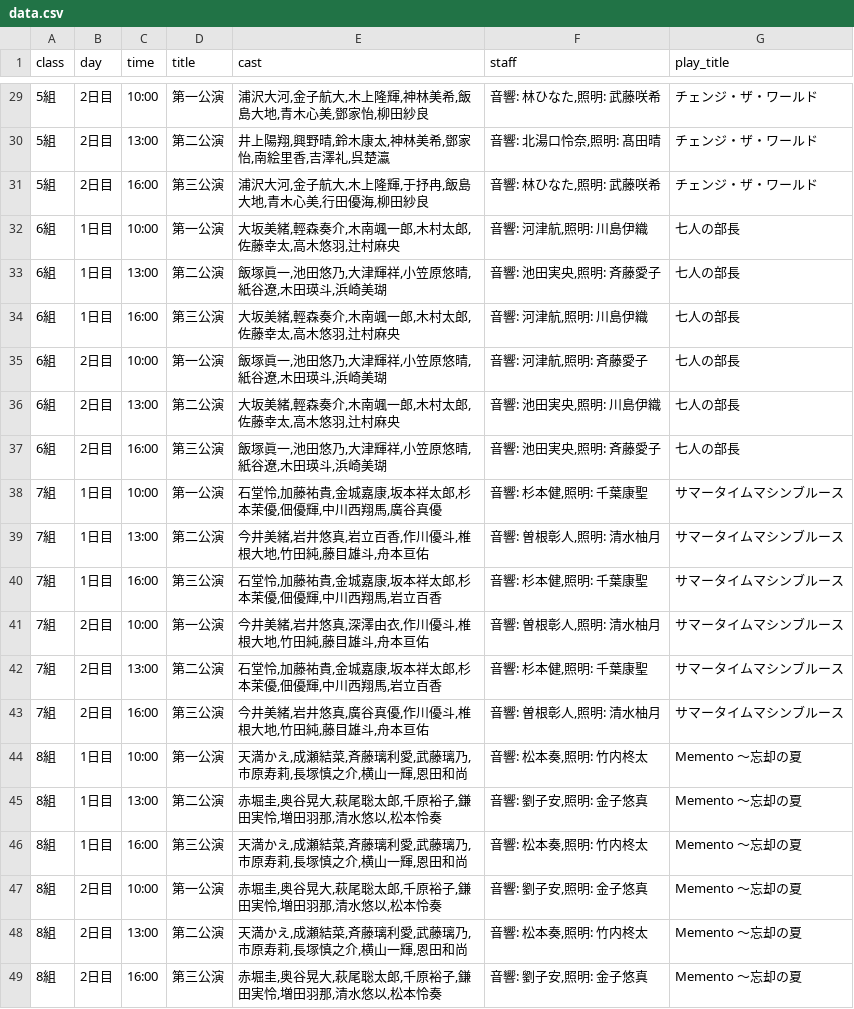
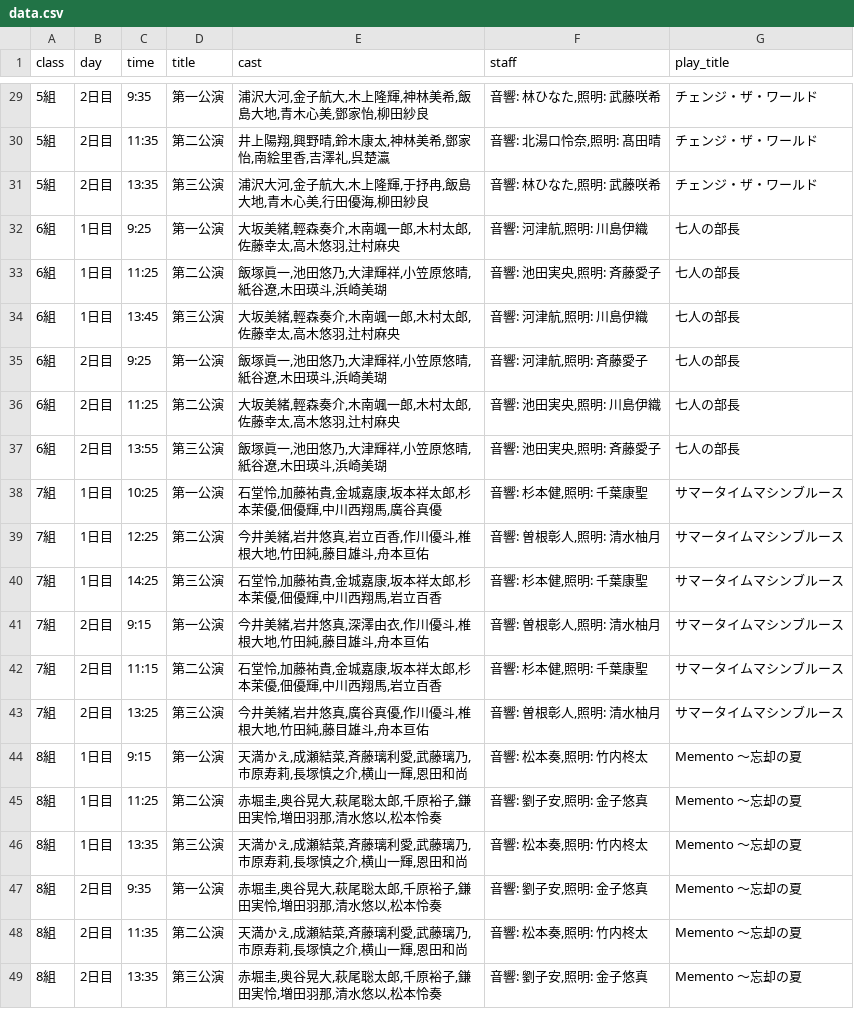
Before and after one commit to J105588/schedule, a CSV file: data.csv, drawn as a sheet; only a part is shown, gaps mark what is left out; the diff covers the shown part only.

Commit message:
Update data.csv to add new performance times and adjust existing entries for multiple groups. Enhanced schedule with additional shows for each group, ensuring accurate representation of event timings and participants.

```diff
--- a/data.csv
+++ b/data.csv
@@ -29,21 +29,21 @@ class,day,time,title,cast,staff,play_title
-5組,2日目,10:00,第一公演,"浦沢大河,金子航大,木上隆輝,神林美希,飯島大地,青木心美,鄧家怡,柳田紗良","音響: 林ひなた,照明: 武藤咲希","チェンジ・ザ・ワールド"
-5組,2日目,13:00,第二公演,"井上陽翔,興野晴,鈴木康太,神林美希,鄧家怡,南絵里香,吉澤礼,呉楚瀛","音響: 北湯口怜奈,照明: 髙田晴","チェンジ・ザ・ワールド"
-5組,2日目,16:00,第三公演,"浦沢大河,金子航大,木上隆輝,于抒冉,飯島大地,青木心美,行田優海,柳田紗良","音響: 林ひなた,照明: 武藤咲希","チェンジ・ザ・ワールド"
-6組,1日目,10:00,第一公演,"大坂美緒,輕森奏介,木南颯一郎,木村太郎,佐藤幸太,高木悠羽,辻村麻央","音響: 河津航,照明: 川島伊織","七人の部長"
-6組,1日目,13:00,第二公演,"飯塚眞一,池田悠乃,大津輝祥,小笠原悠晴,紙谷遼,木田瑛斗,浜崎美瑚","音響: 池田実央,照明: 斉藤愛子","七人の部長"
-6組,1日目,16:00,第三公演,"大坂美緒,輕森奏介,木南颯一郎,木村太郎,佐藤幸太,高木悠羽,辻村麻央","音響: 河津航,照明: 川島伊織","七人の部長"
-6組,2日目,10:00,第一公演,"飯塚眞一,池田悠乃,大津輝祥,小笠原悠晴,紙谷遼,木田瑛斗,浜崎美瑚","音響: 河津航,照明: 斉藤愛子","七人の部長"
-6組,2日目,13:00,第二公演,"大坂美緒,輕森奏介,木南颯一郎,木村太郎,佐藤幸太,高木悠羽,辻村麻央","音響: 池田実央,照明: 川島伊織","七人の部長"
-6組,2日目,16:00,第三公演,"飯塚眞一,池田悠乃,大津輝祥,小笠原悠晴,紙谷遼,木田瑛斗,浜崎美瑚","音響: 池田実央,照明: 斉藤愛子","七人の部長"
-7組,1日目,10:00,第一公演,"石堂怜,加藤祐貴,金城嘉康,坂本祥太郎,杉本茉優,佃優輝,中川西翔馬,廣谷真優","音響: 杉本健,照明: 千葉康聖","サマータイムマシンブルース"
-7組,1日目,13:00,第二公演,"今井美緒,岩井悠真,岩立百香,作川優斗,椎根大地,竹田純,藤目雄斗,舟本亘佑","音響: 曽根彰人,照明: 清水柚月","サマータイムマシンブルース"
-7組,1日目,16:00,第三公演,"石堂怜,加藤祐貴,金城嘉康,坂本祥太郎,杉本茉優,佃優輝,中川西翔馬,岩立百香","音響: 杉本健,照明: 千葉康聖","サマータイムマシンブルース"
-7組,2日目,10:00,第一公演,"今井美緒,岩井悠真,深澤由衣,作川優斗,椎根大地,竹田純,藤目雄斗,舟本亘佑","音響: 曽根彰人,照明: 清水柚月","サマータイムマシンブルース"
-7組,2日目,13:00,第二公演,"石堂怜,加藤祐貴,金城嘉康,坂本祥太郎,杉本茉優,佃優輝,中川西翔馬,岩立百香","音響: 杉本健,照明: 千葉康聖","サマータイムマシンブルース"
-7組,2日目,16:00,第三公演,"今井美緒,岩井悠真,廣谷真優,作川優斗,椎根大地,竹田純,藤目雄斗,舟本亘佑","音響: 曽根彰人,照明: 清水柚月","サマータイムマシンブルース"
-8組,1日目,10:00,第一公演,"天満かえ,成瀬結菜,斉藤璃利愛,武藤璃乃,市原寿莉,長塚慎之介,横山一輝,恩田和尚","音響: 松本奏,照明: 竹内柊太","Memento ～忘却の夏"
-8組,1日目,13:00,第二公演,"赤堀圭,奥谷晃大,萩尾聡太郎,千原裕子,鎌田実怜,増田羽那,清水悠以,松本怜奏","音響: 劉子安,照明: 金子悠真","Memento ～忘却の夏"
-8組,1日目,16:00,第三公演,"天満かえ,成瀬結菜,斉藤璃利愛,武藤璃乃,市原寿莉,長塚慎之介,横山一輝,恩田和尚","音響: 松本奏,照明: 竹内柊太","Memento ～忘却の夏"
-8組,2日目,10:00,第一公演,"赤堀圭,奥谷晃大,萩尾聡太郎,千原裕子,鎌田実怜,増田羽那,清水悠以,松本怜奏","音響: 劉子安,照明: 金子悠真","Memento ～忘却の夏"
-8組,2日目,13:00,第二公演,"天満かえ,成瀬結菜,斉藤璃利愛,武藤璃乃,市原寿莉,長塚慎之介,横山一輝,恩田和尚","音響: 松本奏,照明: 竹内柊太","Memento ～忘却の夏"
-8組,2日目,16:00,第三公演,"赤堀圭,奥谷晃大,萩尾聡太郎,千原裕子,鎌田実怜,増田羽那,清水悠以,松本怜奏","音響: 劉子安,照明: 金子悠真","Memento ～忘却の夏"
+5組,2日目,9:35,第一公演,"浦沢大河,金子航大,木上隆輝,神林美希,飯島大地,青木心美,鄧家怡,柳田紗良","音響: 林ひなた,照明: 武藤咲希","チェンジ・ザ・ワールド"
+5組,2日目,11:35,第二公演,"井上陽翔,興野晴,鈴木康太,神林美希,鄧家怡,南絵里香,吉澤礼,呉楚瀛","音響: 北湯口怜奈,照明: 髙田晴","チェンジ・ザ・ワールド"
+5組,2日目,13:35,第三公演,"浦沢大河,金子航大,木上隆輝,于抒冉,飯島大地,青木心美,行田優海,柳田紗良","音響: 林ひなた,照明: 武藤咲希","チェンジ・ザ・ワールド"
+6組,1日目,9:25,第一公演,"大坂美緒,輕森奏介,木南颯一郎,木村太郎,佐藤幸太,高木悠羽,辻村麻央","音響: 河津航,照明: 川島伊織","七人の部長"
+6組,1日目,11:25,第二公演,"飯塚眞一,池田悠乃,大津輝祥,小笠原悠晴,紙谷遼,木田瑛斗,浜崎美瑚","音響: 池田実央,照明: 斉藤愛子","七人の部長"
+6組,1日目,13:45,第三公演,"大坂美緒,輕森奏介,木南颯一郎,木村太郎,佐藤幸太,高木悠羽,辻村麻央","音響: 河津航,照明: 川島伊織","七人の部長"
+6組,2日目,9:25,第一公演,"飯塚眞一,池田悠乃,大津輝祥,小笠原悠晴,紙谷遼,木田瑛斗,浜崎美瑚","音響: 河津航,照明: 斉藤愛子","七人の部長"
+6組,2日目,11:25,第二公演,"大坂美緒,輕森奏介,木南颯一郎,木村太郎,佐藤幸太,高木悠羽,辻村麻央","音響: 池田実央,照明: 川島伊織","七人の部長"
+6組,2日目,13:55,第三公演,"飯塚眞一,池田悠乃,大津輝祥,小笠原悠晴,紙谷遼,木田瑛斗,浜崎美瑚","音響: 池田実央,照明: 斉藤愛子","七人の部長"
+7組,1日目,10:25,第一公演,"石堂怜,加藤祐貴,金城嘉康,坂本祥太郎,杉本茉優,佃優輝,中川西翔馬,廣谷真優","音響: 杉本健,照明: 千葉康聖","サマータイムマシンブルース"
+7組,1日目,12:25,第二公演,"今井美緒,岩井悠真,岩立百香,作川優斗,椎根大地,竹田純,藤目雄斗,舟本亘佑","音響: 曽根彰人,照明: 清水柚月","サマータイムマシンブルース"
+7組,1日目,14:25,第三公演,"石堂怜,加藤祐貴,金城嘉康,坂本祥太郎,杉本茉優,佃優輝,中川西翔馬,岩立百香","音響: 杉本健,照明: 千葉康聖","サマータイムマシンブルース"
+7組,2日目,9:15,第一公演,"今井美緒,岩井悠真,深澤由衣,作川優斗,椎根大地,竹田純,藤目雄斗,舟本亘佑","音響: 曽根彰人,照明: 清水柚月","サマータイムマシンブルース"
+7組,2日目,11:15,第二公演,"石堂怜,加藤祐貴,金城嘉康,坂本祥太郎,杉本茉優,佃優輝,中川西翔馬,岩立百香","音響: 杉本健,照明: 千葉康聖","サマータイムマシンブルース"
+7組,2日目,13:25,第三公演,"今井美緒,岩井悠真,廣谷真優,作川優斗,椎根大地,竹田純,藤目雄斗,舟本亘佑","音響: 曽根彰人,照明: 清水柚月","サマータイムマシンブルース"
+8組,1日目,9:15,第一公演,"天満かえ,成瀬結菜,斉藤璃利愛,武藤璃乃,市原寿莉,長塚慎之介,横山一輝,恩田和尚","音響: 松本奏,照明: 竹内柊太","Memento ～忘却の夏"
+8組,1日目,11:25,第二公演,"赤堀圭,奥谷晃大,萩尾聡太郎,千原裕子,鎌田実怜,増田羽那,清水悠以,松本怜奏","音響: 劉子安,照明: 金子悠真","Memento ～忘却の夏"
+8組,1日目,13:35,第三公演,"天満かえ,成瀬結菜,斉藤璃利愛,武藤璃乃,市原寿莉,長塚慎之介,横山一輝,恩田和尚","音響: 松本奏,照明: 竹内柊太","Memento ～忘却の夏"
+8組,2日目,9:35,第一公演,"赤堀圭,奥谷晃大,萩尾聡太郎,千原裕子,鎌田実怜,増田羽那,清水悠以,松本怜奏","音響: 劉子安,照明: 金子悠真","Memento ～忘却の夏"
+8組,2日目,11:35,第二公演,"天満かえ,成瀬結菜,斉藤璃利愛,武藤璃乃,市原寿莉,長塚慎之介,横山一輝,恩田和尚","音響: 松本奏,照明: 竹内柊太","Memento ～忘却の夏"
+8組,2日目,13:35,第三公演,"赤堀圭,奥谷晃大,萩尾聡太郎,千原裕子,鎌田実怜,増田羽那,清水悠以,松本怜奏","音響: 劉子安,照明: 金子悠真","Memento ～忘却の夏"
```
Also changed, not shown: 27 edited cells elsewhere in this file.
